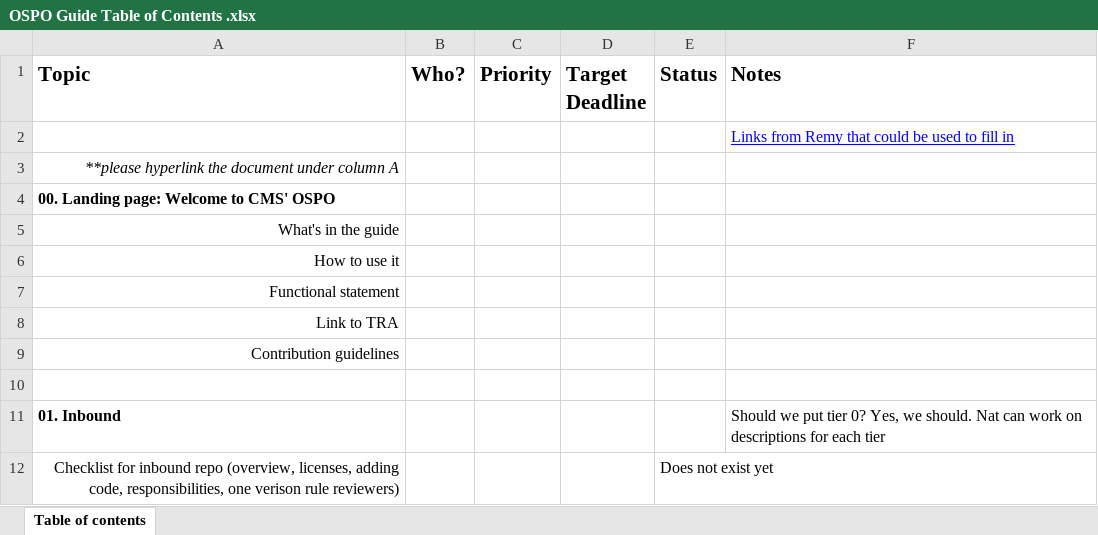
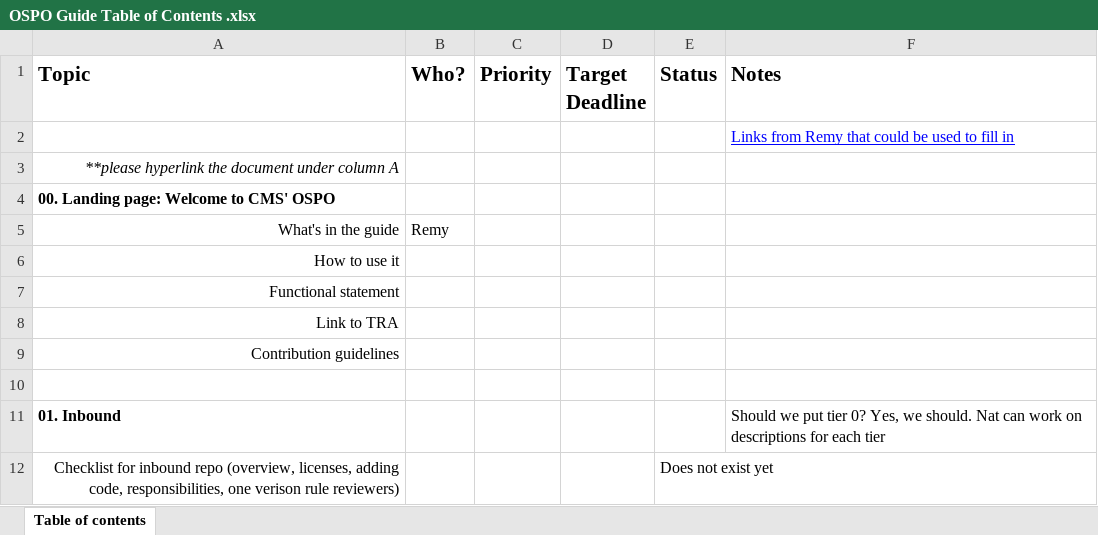
Before and after one commit to DSACMS/ospo-guide, an Excel workbook: OSPO Guide Table of Contents .xlsx, sheet Table of contents, drawn as a sheet; only a part is shown; values as stored, in another font and other column widths than the file's, no borders; the diff names each change by its address in the sheet, - before the commit and + after, or states it on an @@ line.

Commit message:
Add files via upload
Assigned Remy a section in the OSPO table of contents

```diff
--- a/OSPO Guide Table of Contents .xlsx (sheet Table of contents)
+++ b/OSPO Guide Table of Contents .xlsx (sheet Table of contents)
-B5 (Who?): (empty)
+B5 (Who?): Remy
```
